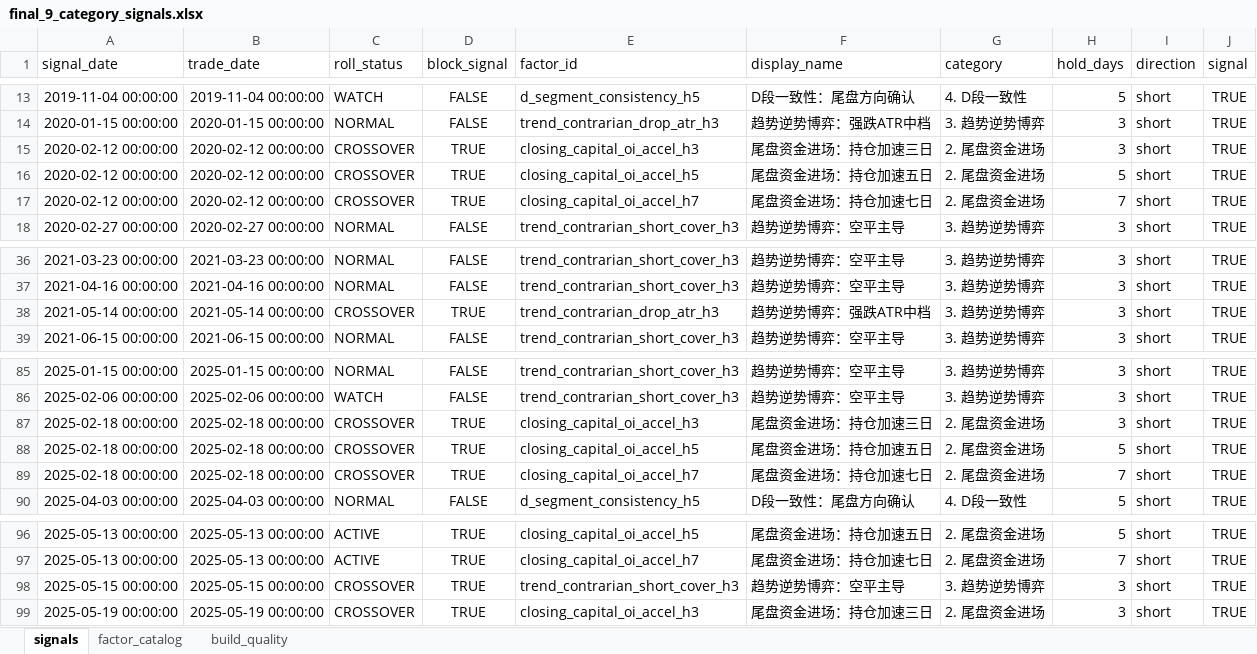
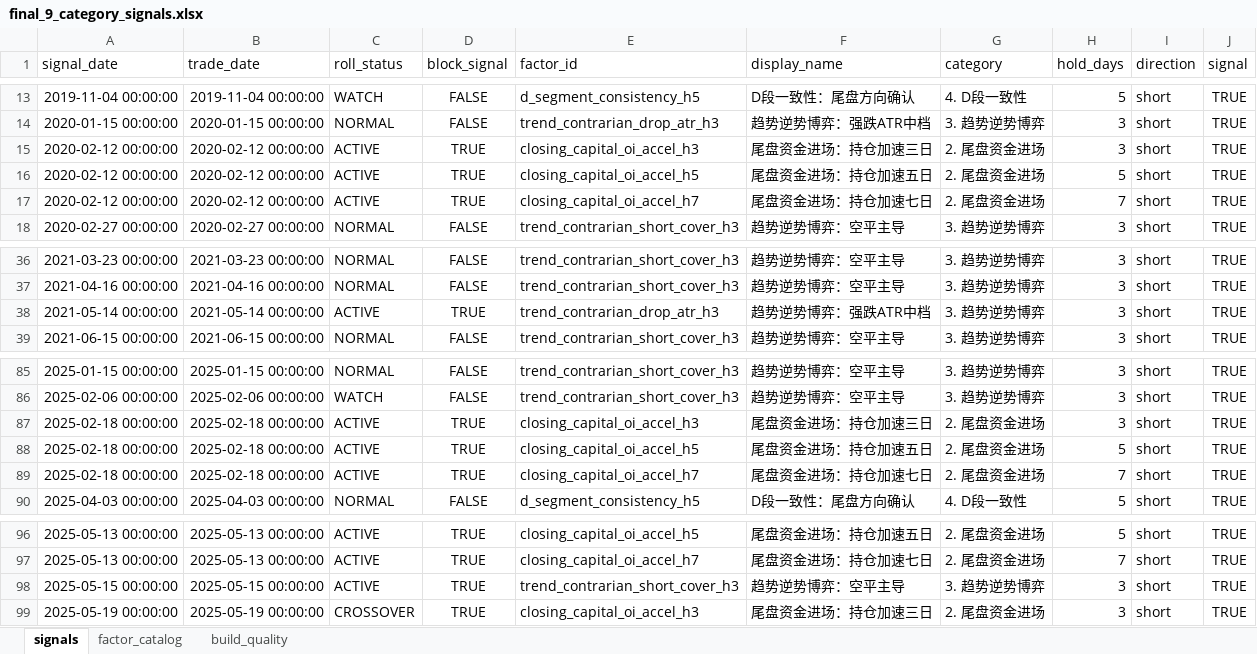
Before and after one commit to WANGKAI328/CTreasuryFutures, an Excel workbook: factors/cicc_close_session_reverse/output/final_9_category_signals.xlsx, sheet signals, drawn as a sheet; only a part is shown, gaps mark what is left out; values as stored, in another font and other column widths than the file's, no borders; the diff names each change by its address in the sheet, - before the commit and + after, or states it on an @@ line.

```diff
--- a/factors/cicc_close_session_reverse/output/final_9_category_signals.xlsx (sheet signals)
+++ b/factors/cicc_close_session_reverse/output/final_9_category_signals.xlsx (sheet signals)
-C15:C17 (roll_status): CROSSOVER
+C15:C17 (roll_status): ACTIVE
-C38 (roll_status): CROSSOVER
+C38 (roll_status): ACTIVE
-C87:C89 (roll_status): CROSSOVER
+C87:C89 (roll_status): ACTIVE
-C98 (roll_status): CROSSOVER
+C98 (roll_status): ACTIVE
```
Also changed, not shown: sheet build_quality, factors/cicc_close_session_reverse/output/final_9_category_backtest.xlsx, 4 other files.
